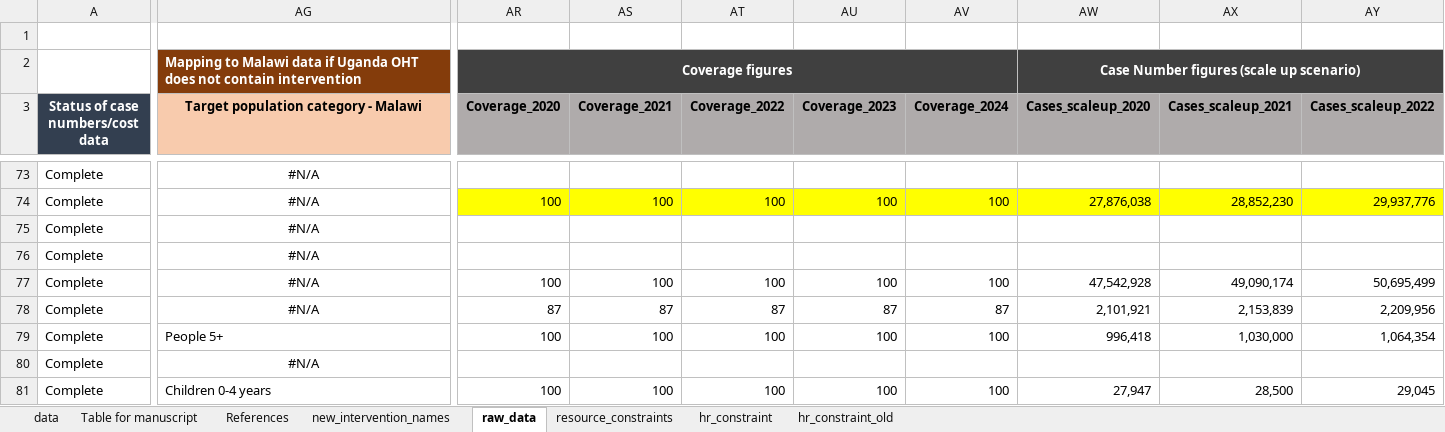
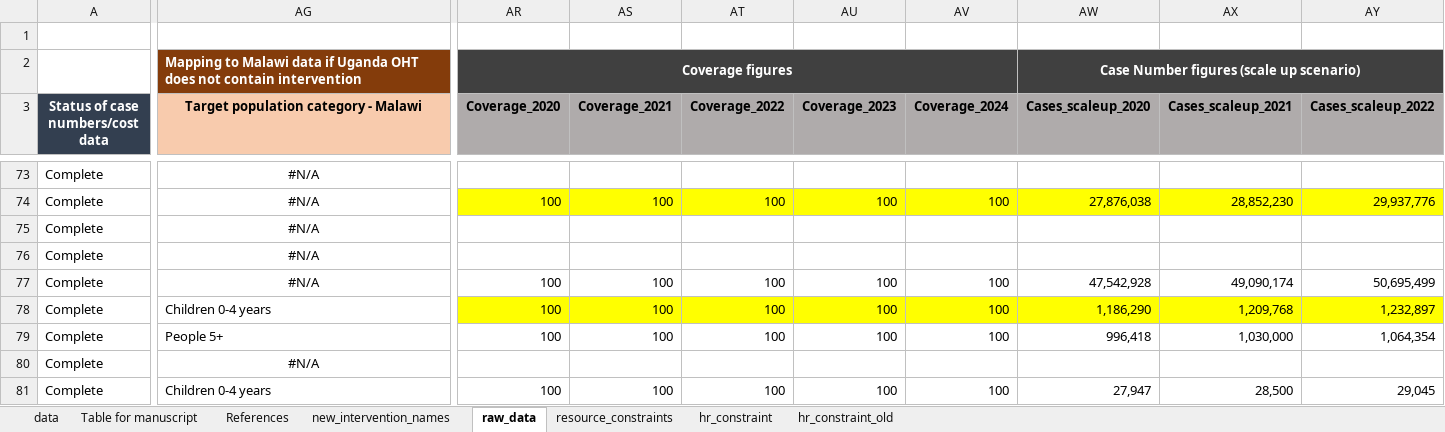
Before and after one commit to sakshimohan/uganda_hbp, an Excel workbook: 2_data/hbp_data_clean_v2.xlsx, sheet raw_data, drawn as a sheet; only a part is shown, gaps mark what is left out; values as stored, in another font and other column widths than the file's, no borders; conditional formats not drawn; the diff covers the shown part only; the diff names each change by its address in the sheet, - before the commit and + after, or states it on an @@ line.

Commit message:
update number of cases for home management of fevers for under 5 used GBD 2017 data - OHT figure was incorrect

```diff
--- a/2_data/hbp_data_clean_v2.xlsx (sheet raw_data)
+++ b/2_data/hbp_data_clean_v2.xlsx (sheet raw_data)
-AG78: #N/A
+AG78: Children 0-4 years
-AG78 alignment: center
+AG78 alignment: left
-AR78 (Coverage_2020): 87
+AR78 (Coverage_2020): 100
-AR78:AY78 fill: none
+AR78:AY78 fill: #FFFF00
-AS78 (Coverage_2021): 87
+AS78 (Coverage_2021): 100
-AT78 (Coverage_2022): 87
+AT78 (Coverage_2022): 100
-AU78 (Coverage_2023): 87
+AU78 (Coverage_2023): 100
-AV78 (Coverage_2024): 87
+AV78 (Coverage_2024): 100
-AW78 (Cases_scaleup_2020): 2,101,921
+AW78 (Cases_scaleup_2020): 1,186,290
-AX78 (Cases_scaleup_2021): 2,153,839
+AX78 (Cases_scaleup_2021): 1,209,768
-AY78 (Cases_scaleup_2022): 2,209,956
+AY78 (Cases_scaleup_2022): 1,232,897
```
Also changed, not shown: 19 edited cells and cell formats elsewhere in this sheet, sheet data, sheet Table for manuscript.
